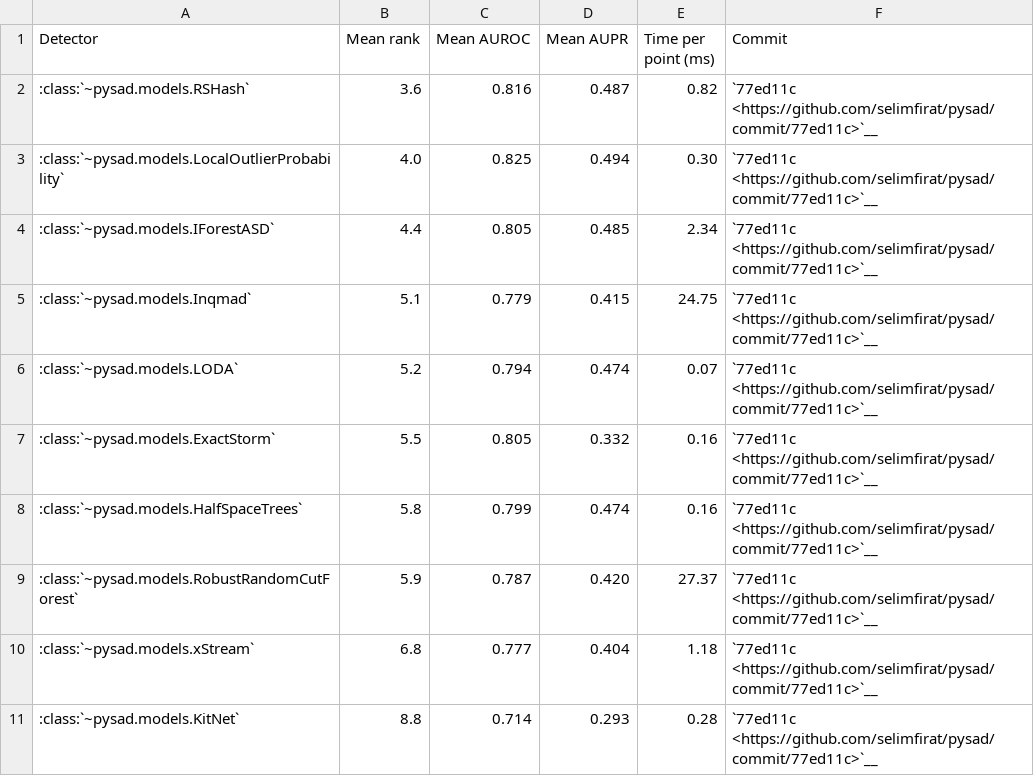
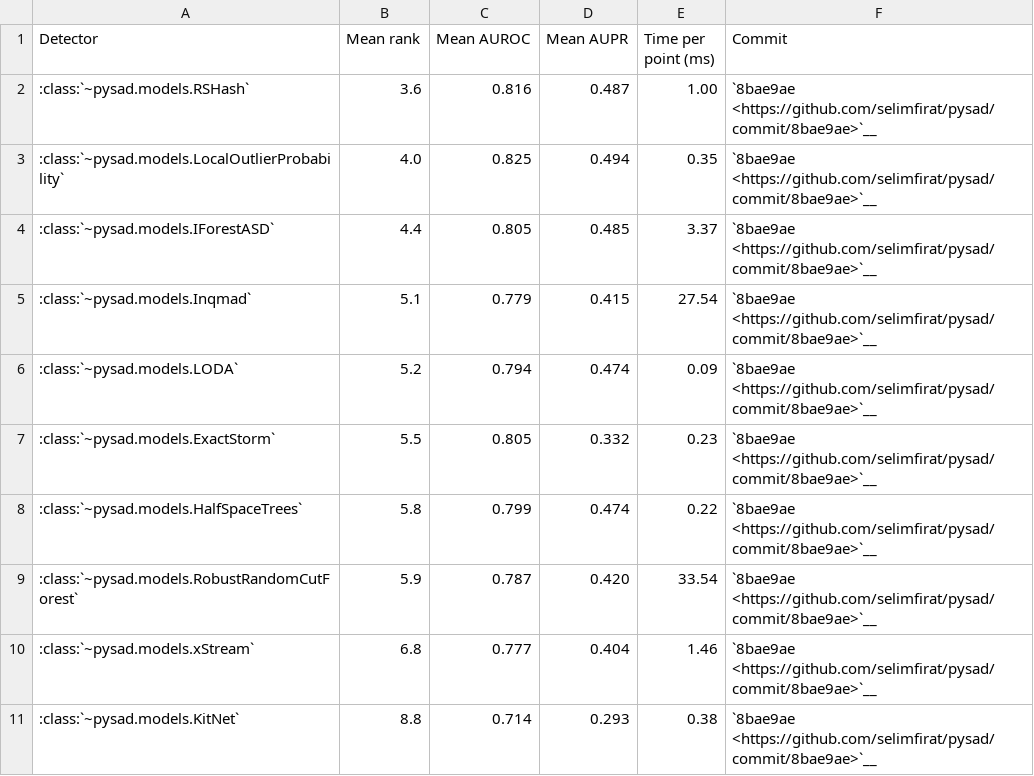
Before and after one commit to selimfirat/pysad, a CSV file: docs/benchmark/summary.csv, drawn as a sheet.

Commit message:
docs: add the calibrator results to the benchmark

```diff
--- a/docs/benchmark/summary.csv
+++ b/docs/benchmark/summary.csv
@@ -1,11 +1,11 @@
 Detector,Mean rank,Mean AUROC,Mean AUPR,Time per point (ms),Commit
-:class:`~pysad.models.RSHash`,3.6,0.816,0.487,0.82,`77ed11c <https://github.com/selimfirat/pysad/commit/77ed11c>`__
-:class:`~pysad.models.LocalOutlierProbability`,4.0,0.825,0.494,0.30,`77ed11c <https://github.com/selimfirat/pysad/commit/77ed11c>`__
-:class:`~pysad.models.IForestASD`,4.4,0.805,0.485,2.34,`77ed11c <https://github.com/selimfirat/pysad/commit/77ed11c>`__
-:class:`~pysad.models.Inqmad`,5.1,0.779,0.415,24.75,`77ed11c <https://github.com/selimfirat/pysad/commit/77ed11c>`__
-:class:`~pysad.models.LODA`,5.2,0.794,0.474,0.07,`77ed11c <https://github.com/selimfirat/pysad/commit/77ed11c>`__
-:class:`~pysad.models.ExactStorm`,5.5,0.805,0.332,0.16,`77ed11c <https://github.com/selimfirat/pysad/commit/77ed11c>`__
-:class:`~pysad.models.HalfSpaceTrees`,5.8,0.799,0.474,0.16,`77ed11c <https://github.com/selimfirat/pysad/commit/77ed11c>`__
-:class:`~pysad.models.RobustRandomCutForest`,5.9,0.787,0.420,27.37,`77ed11c <https://github.com/selimfirat/pysad/commit/77ed11c>`__
-:class:`~pysad.models.xStream`,6.8,0.777,0.404,1.18,`77ed11c <https://github.com/selimfirat/pysad/commit/77ed11c>`__
-:class:`~pysad.models.KitNet`,8.8,0.714,0.293,0.28,`77ed11c <https://github.com/selimfirat/pysad/commit/77ed11c>`__
+:class:`~pysad.models.RSHash`,3.6,0.816,0.487,1.00,`8bae9ae <https://github.com/selimfirat/pysad/commit/8bae9ae>`__
+:class:`~pysad.models.LocalOutlierProbability`,4.0,0.825,0.494,0.35,`8bae9ae <https://github.com/selimfirat/pysad/commit/8bae9ae>`__
+:class:`~pysad.models.IForestASD`,4.4,0.805,0.485,3.37,`8bae9ae <https://github.com/selimfirat/pysad/commit/8bae9ae>`__
+:class:`~pysad.models.Inqmad`,5.1,0.779,0.415,27.54,`8bae9ae <https://github.com/selimfirat/pysad/commit/8bae9ae>`__
+:class:`~pysad.models.LODA`,5.2,0.794,0.474,0.09,`8bae9ae <https://github.com/selimfirat/pysad/commit/8bae9ae>`__
+:class:`~pysad.models.ExactStorm`,5.5,0.805,0.332,0.23,`8bae9ae <https://github.com/selimfirat/pysad/commit/8bae9ae>`__
+:class:`~pysad.models.HalfSpaceTrees`,5.8,0.799,0.474,0.22,`8bae9ae <https://github.com/selimfirat/pysad/commit/8bae9ae>`__
+:class:`~pysad.models.RobustRandomCutForest`,5.9,0.787,0.420,33.54,`8bae9ae <https://github.com/selimfirat/pysad/commit/8bae9ae>`__
+:class:`~pysad.models.xStream`,6.8,0.777,0.404,1.46,`8bae9ae <https://github.com/selimfirat/pysad/commit/8bae9ae>`__
+:class:`~pysad.models.KitNet`,8.8,0.714,0.293,0.38,`8bae9ae <https://github.com/selimfirat/pysad/commit/8bae9ae>`__
```
Also changed, not shown: 2 other files.
